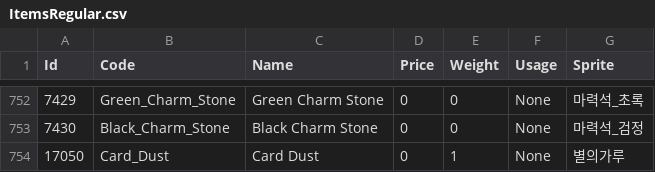
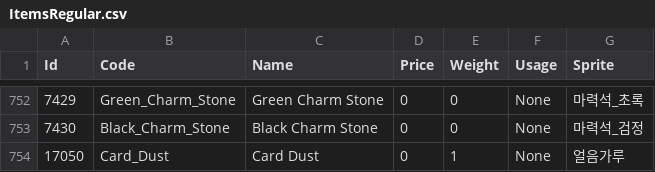
Before and after one commit to suthipongs10-a11y/ragrebuildproject, a CSV file: RoRebuildServer/GameConfig/ServerData/Db/ItemsRegular.csv, drawn as a sheet; only a part is shown, gaps mark what is left out.

```diff
--- a/RoRebuildServer/GameConfig/ServerData/Db/ItemsRegular.csv
+++ b/RoRebuildServer/GameConfig/ServerData/Db/ItemsRegular.csv
@@ -753,2 +753,2 @@ Id,Code,Name,Price,Weight,Usage,Sprite
 7430,Black_Charm_Stone,Black Charm Stone,0,0,None,마력석_검정
-17050,Card_Dust,Card Dust,0,1,None,별의가루
+17050,Card_Dust,Card Dust,0,1,None,얼음가루
```
Also changed, not shown: 6 other files.
